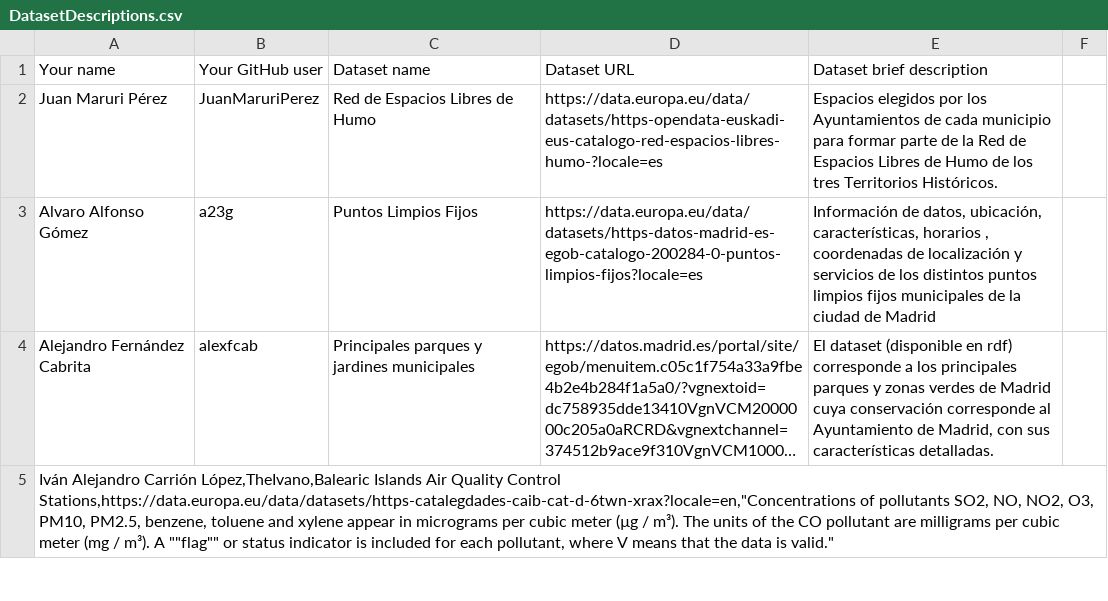
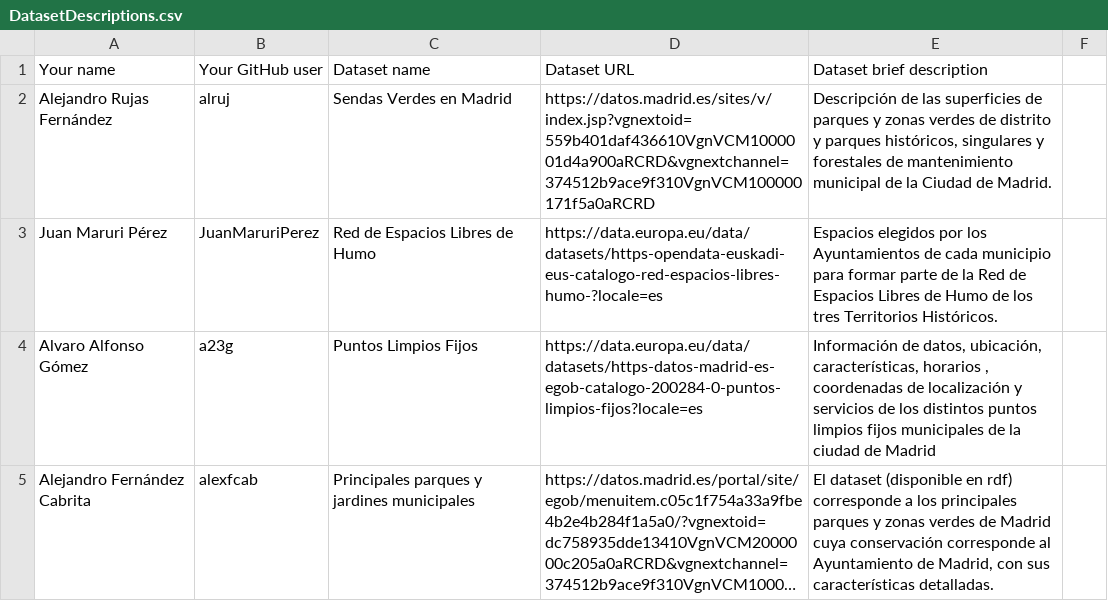
Before and after one commit to vcerieh/Curso2022-2023, a CSV file: Assignment1/DatasetDescriptions.csv, drawn as a sheet; only a part is shown; the shorter side is filled out with more unchanged rows; long unchanged cells end in …; the diff names each change by its address in the sheet, - before the commit and + after, or states it on an @@ line.

Commit message:
Update DatasetDescriptions.csv

```diff
--- a/Assignment1/DatasetDescriptions.csv
+++ b/Assignment1/DatasetDescriptions.csv
+row 2: Alejandro Rujas Fernández | alruj | Sendas Verdes en Madrid | https://datos.madrid.es/sites/v/index.jsp?vgnextoid=559b401daf436610VgnVCM1000001d4a900aRCRD&vgnextchannel=374512b9ace9f310VgnVCM100000171f5a0aRCRD | Descripción de las superficies de parques y zonas verdes de distrito y parques históricos, singulares y forestales de mantenimiento municipal de la Ciudad de Madrid.
```
